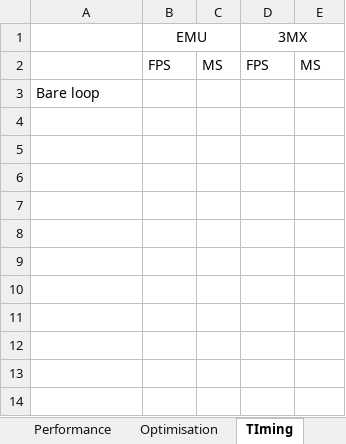
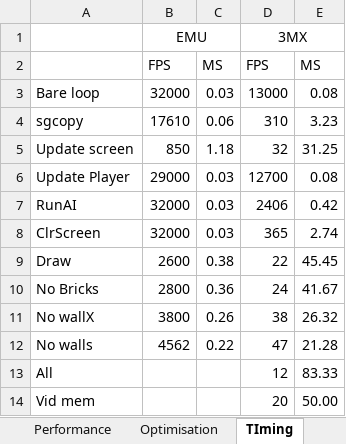
Before and after one commit to doomhack/psion3d, an Excel workbook: Psion Levels.xlsx, sheet TIming, drawn as a sheet; values as stored, in another font and other column widths than the file's, no borders; removed rows and columns are numbered as before the commit, all else as after; the diff names each change by its address in the sheet, - before the commit and + after, or states it on an @@ line.

```diff
--- a/Psion Levels.xlsx (sheet TIming)
+++ b/Psion Levels.xlsx (sheet TIming)
-row 3: Bare loop
+row 3: Bare loop | 32000 | 0.03 | 13000 | 0.08
+row 4: sgcopy | 17610 | 0.06 | 310 | 3.23
+row 5: Update screen | 850 | 1.18 | 32 | 31.25
+row 6: Update Player | 29000 | 0.03 | 12700 | 0.08
+row 7: RunAI | 32000 | 0.03 | 2406 | 0.42
+row 8: ClrScreen | 32000 | 0.03 | 365 | 2.74
+row 9: Draw | 2600 | 0.38 | 22 | 45.45
+row 10: No Bricks | 2800 | 0.36 | 24 | 41.67
+row 11: No wallX | 3800 | 0.26 | 38 | 26.32
+row 12: No walls | 4562 | 0.22 | 47 | 21.28
+row 13: All |  |  | 12 | 83.33
+row 14: Vid mem |  |  | 20 | 50.00
```
Also changed, not shown: 5 other files.
